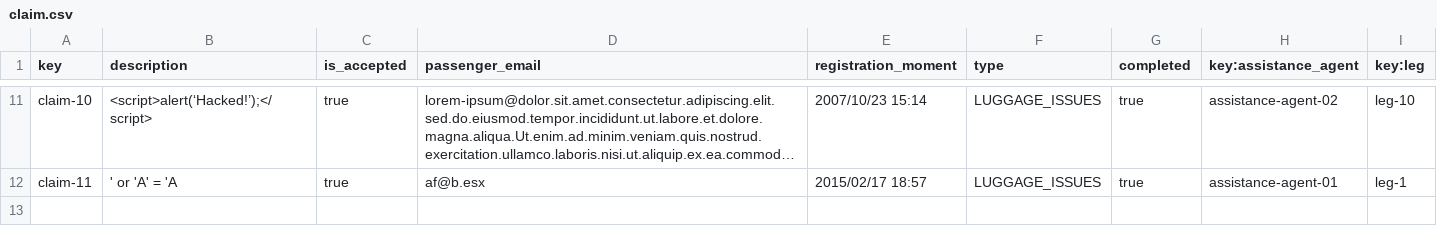
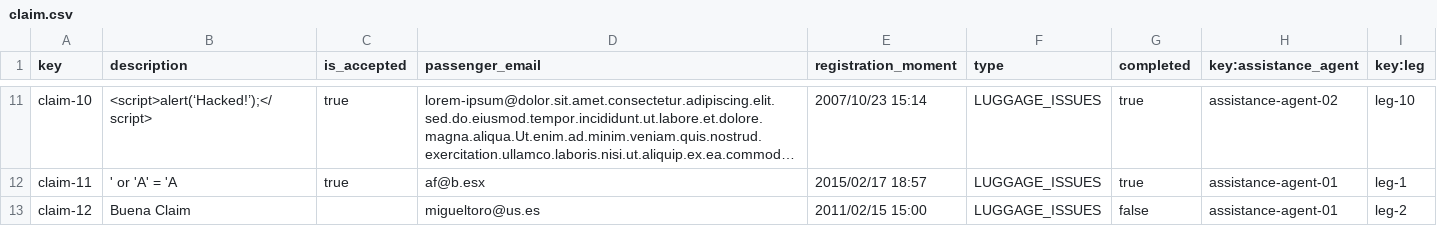
Before and after one commit to Emilio-115/DP2-Acme-ANS, a CSV file: src/main/resources/WEB-INF/data/sample/claim.csv, drawn as a sheet; only a part is shown, gaps mark what is left out; long unchanged cells end in …; the diff names each change by its address in the sheet, - before the commit and + after, or states it on an @@ line.

Commit message:
feat: :art: now list the undergoing claims

```diff
--- a/src/main/resources/WEB-INF/data/sample/claim.csv
+++ b/src/main/resources/WEB-INF/data/sample/claim.csv
+row 13: claim-12 | Buena Claim |  | migueltoro@us.es | 2011/02/15 15:00 | LUGGAGE_ISSUES | false | assistance-agent-01 | leg-2
```
Also changed, not shown: src/main/resources/WEB-INF/data/sample/tracking-log.csv, 4 other files.
